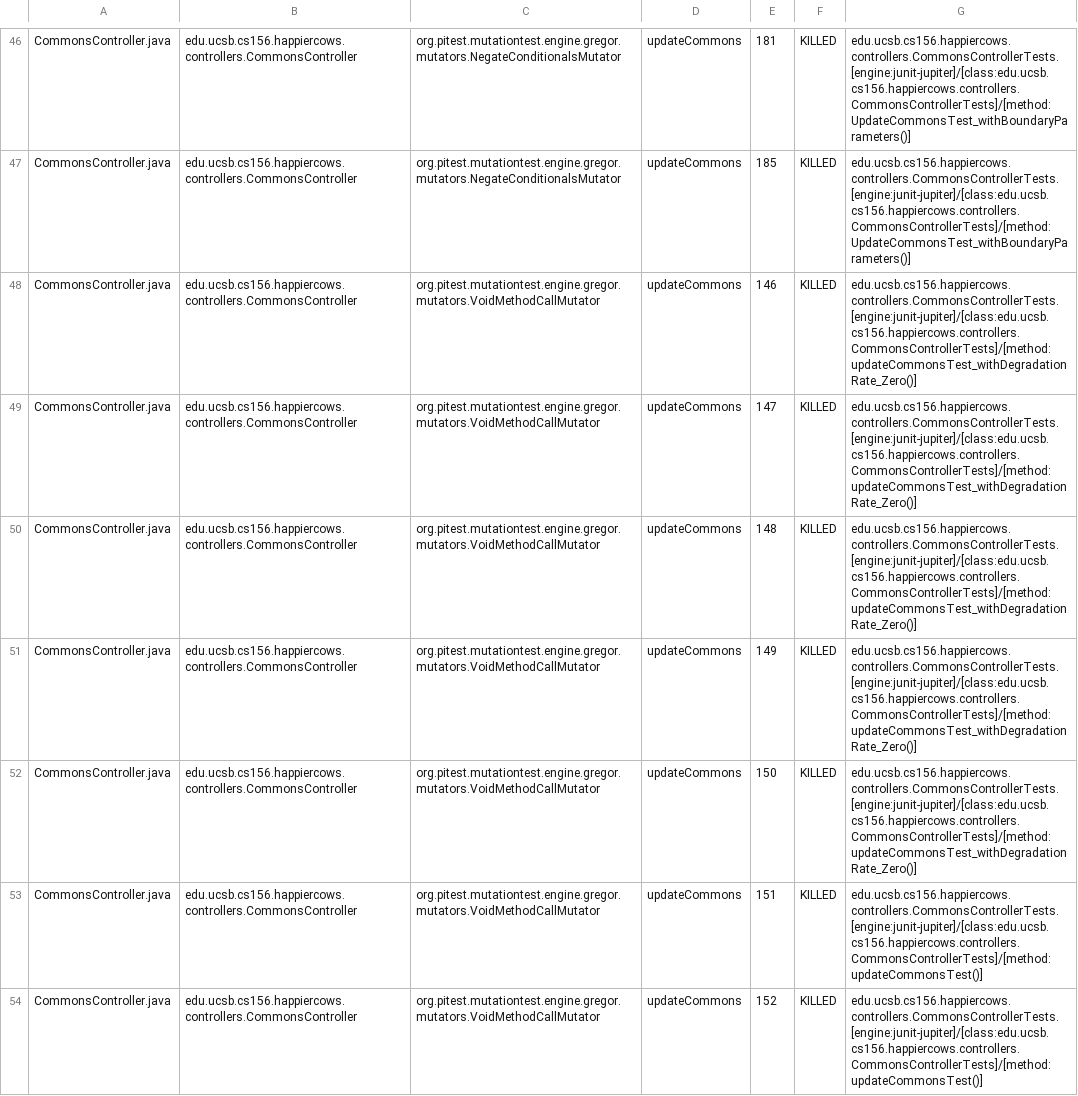
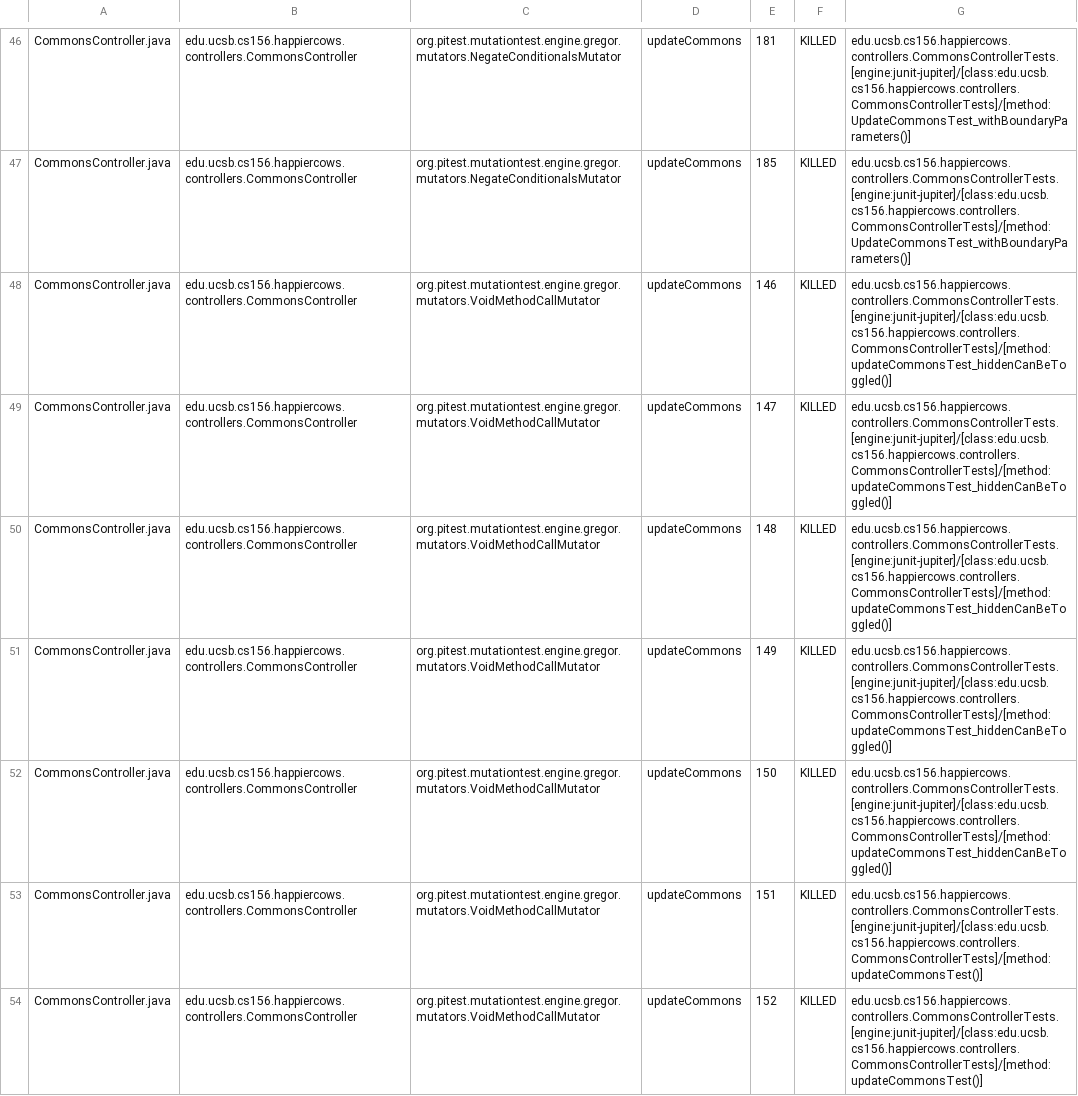
Before and after one commit to ucsb-cs156-s26/proj-happycows-s26-13, a CSV file: prs/43/pitest/mutations.csv, drawn as a sheet; only a part is shown, gaps mark what is left out; the diff covers the shown part only.

Commit message:
Deploying to gh-pages from @ ucsb-cs156-s26/proj-happycows-s26-13@42d843dbbe45bffeed72c4cb0971d3824d69ca4c 🚀

```diff
--- a/prs/43/pitest/mutations.csv
+++ b/prs/43/pitest/mutations.csv
@@ -47,7 +47,7 @@ CommonsController.java,edu.ucsb.cs156.happiercows.controllers.CommonsController,
 CommonsController.java,edu.ucsb.cs156.happiercows.controllers.CommonsController,org.pitest.mutationtest.engine.gregor.mutators.NegateConditionalsMutator,updateCommons,185,KILLED,edu.ucsb.cs156.happiercows.controllers.CommonsControllerTests.[engine:junit-jupiter]/[class:edu.ucsb.cs156.happiercows.controllers.CommonsControllerTests]/[method:UpdateCommonsTest_withBoundaryParameters()]
-CommonsController.java,edu.ucsb.cs156.happiercows.controllers.CommonsController,org.pitest.mutationtest.engine.gregor.mutators.VoidMethodCallMutator,updateCommons,146,KILLED,edu.ucsb.cs156.happiercows.controllers.CommonsControllerTests.[engine:junit-jupiter]/[class:edu.ucsb.cs156.happiercows.controllers.CommonsControllerTests]/[method:updateCommonsTest_withDegradationRate_Zero()]
-CommonsController.java,edu.ucsb.cs156.happiercows.controllers.CommonsController,org.pitest.mutationtest.engine.gregor.mutators.VoidMethodCallMutator,updateCommons,147,KILLED,edu.ucsb.cs156.happiercows.controllers.CommonsControllerTests.[engine:junit-jupiter]/[class:edu.ucsb.cs156.happiercows.controllers.CommonsControllerTests]/[method:updateCommonsTest_withDegradationRate_Zero()]
-CommonsController.java,edu.ucsb.cs156.happiercows.controllers.CommonsController,org.pitest.mutationtest.engine.gregor.mutators.VoidMethodCallMutator,updateCommons,148,KILLED,edu.ucsb.cs156.happiercows.controllers.CommonsControllerTests.[engine:junit-jupiter]/[class:edu.ucsb.cs156.happiercows.controllers.CommonsControllerTests]/[method:updateCommonsTest_withDegradationRate_Zero()]
-CommonsController.java,edu.ucsb.cs156.happiercows.controllers.CommonsController,org.pitest.mutationtest.engine.gregor.mutators.VoidMethodCallMutator,updateCommons,149,KILLED,edu.ucsb.cs156.happiercows.controllers.CommonsControllerTests.[engine:junit-jupiter]/[class:edu.ucsb.cs156.happiercows.controllers.CommonsControllerTests]/[method:updateCommonsTest_withDegradationRate_Zero()]
-CommonsController.java,edu.ucsb.cs156.happiercows.controllers.CommonsController,org.pitest.mutationtest.engine.gregor.mutators.VoidMethodCallMutator,updateCommons,150,KILLED,edu.ucsb.cs156.happiercows.controllers.CommonsControllerTests.[engine:junit-jupiter]/[class:edu.ucsb.cs156.happiercows.controllers.CommonsControllerTests]/[method:updateCommonsTest_withDegradationRate_Zero()]
+CommonsController.java,edu.ucsb.cs156.happiercows.controllers.CommonsController,org.pitest.mutationtest.engine.gregor.mutators.VoidMethodCallMutator,updateCommons,146,KILLED,edu.ucsb.cs156.happiercows.controllers.CommonsControllerTests.[engine:junit-jupiter]/[class:edu.ucsb.cs156.happiercows.controllers.CommonsControllerTests]/[method:updateCommonsTest_hiddenCanBeToggled()]
+CommonsController.java,edu.ucsb.cs156.happiercows.controllers.CommonsController,org.pitest.mutationtest.engine.gregor.mutators.VoidMethodCallMutator,updateCommons,147,KILLED,edu.ucsb.cs156.happiercows.controllers.CommonsControllerTests.[engine:junit-jupiter]/[class:edu.ucsb.cs156.happiercows.controllers.CommonsControllerTests]/[method:updateCommonsTest_hiddenCanBeToggled()]
+CommonsController.java,edu.ucsb.cs156.happiercows.controllers.CommonsController,org.pitest.mutationtest.engine.gregor.mutators.VoidMethodCallMutator,updateCommons,148,KILLED,edu.ucsb.cs156.happiercows.controllers.CommonsControllerTests.[engine:junit-jupiter]/[class:edu.ucsb.cs156.happiercows.controllers.CommonsControllerTests]/[method:updateCommonsTest_hiddenCanBeToggled()]
+CommonsController.java,edu.ucsb.cs156.happiercows.controllers.CommonsController,org.pitest.mutationtest.engine.gregor.mutators.VoidMethodCallMutator,updateCommons,149,KILLED,edu.ucsb.cs156.happiercows.controllers.CommonsControllerTests.[engine:junit-jupiter]/[class:edu.ucsb.cs156.happiercows.controllers.CommonsControllerTests]/[method:updateCommonsTest_hiddenCanBeToggled()]
+CommonsController.java,edu.ucsb.cs156.happiercows.controllers.CommonsController,org.pitest.mutationtest.engine.gregor.mutators.VoidMethodCallMutator,updateCommons,150,KILLED,edu.ucsb.cs156.happiercows.controllers.CommonsControllerTests.[engine:junit-jupiter]/[class:edu.ucsb.cs156.happiercows.controllers.CommonsControllerTests]/[method:updateCommonsTest_hiddenCanBeToggled()]
 CommonsController.java,edu.ucsb.cs156.happiercows.controllers.CommonsController,org.pitest.mutationtest.engine.gregor.mutators.VoidMethodCallMutator,updateCommons,151,KILLED,edu.ucsb.cs156.happiercows.controllers.CommonsControllerTests.[engine:junit-jupiter]/[class:edu.ucsb.cs156.happiercows.controllers.CommonsControllerTests]/[method:updateCommonsTest()]
```
Also changed, not shown: 18 edited cells elsewhere in this file, 53 other files.
